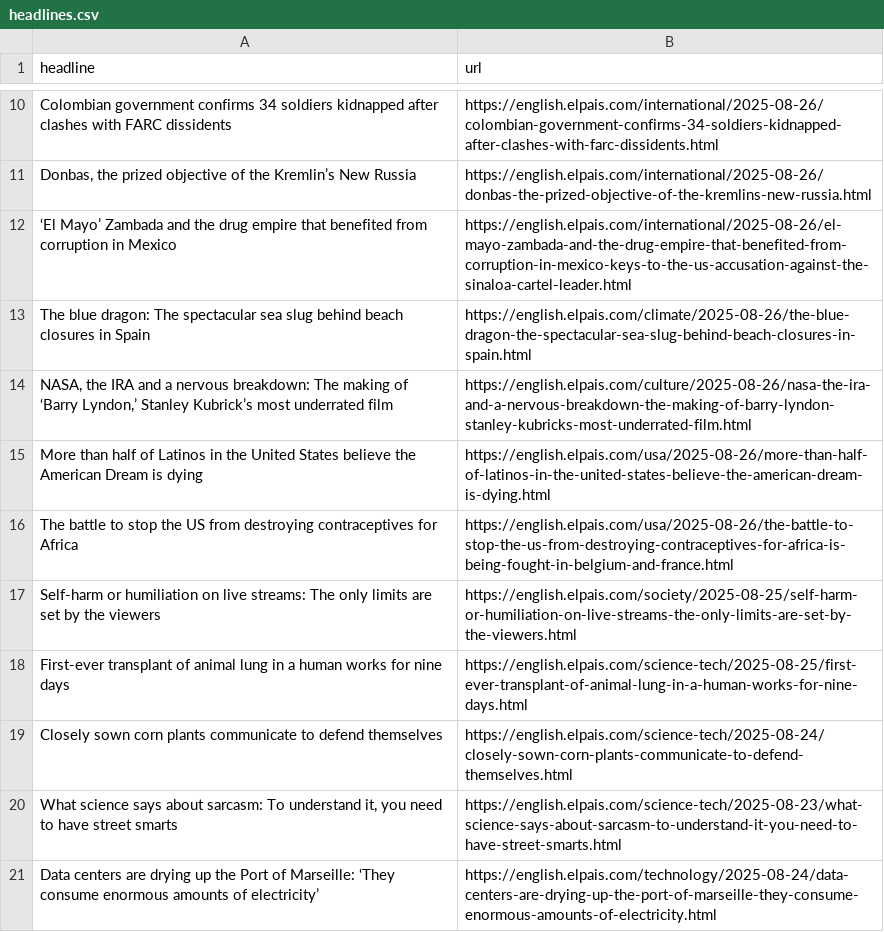
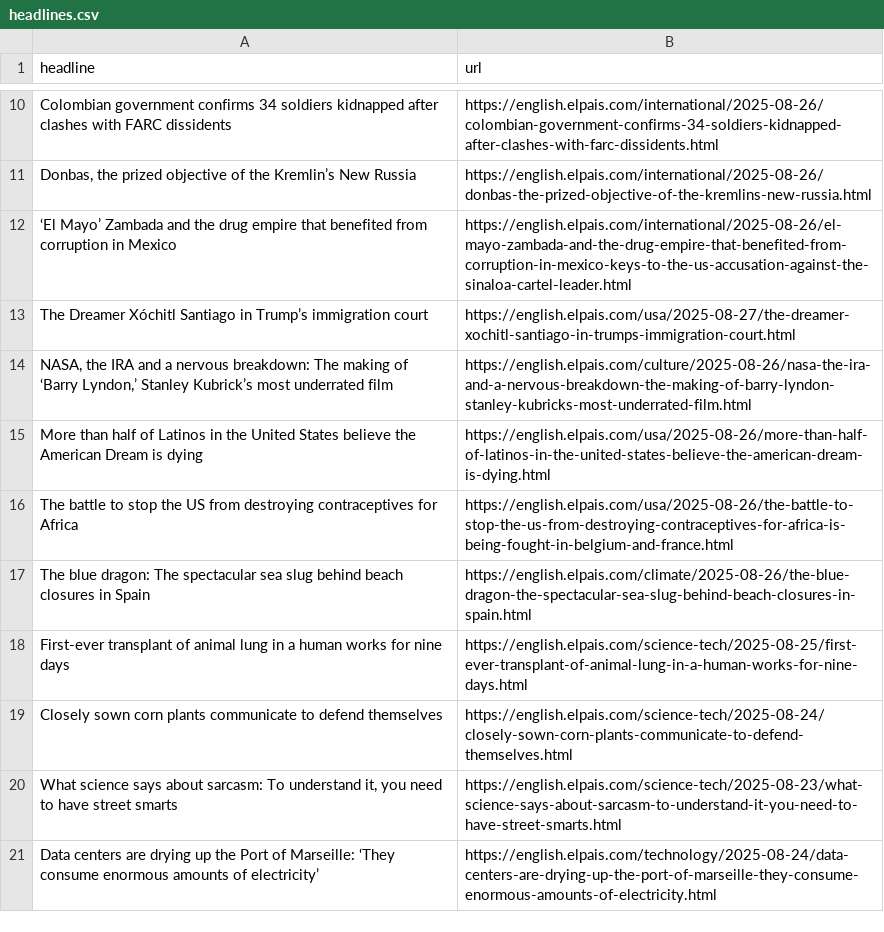
Before and after one commit to Filipe-Teles/el-pais-autoscraper, a CSV file: headlines.csv, drawn as a sheet; only a part is shown, gaps mark what is left out.

```diff
--- a/headlines.csv
+++ b/headlines.csv
@@ -12,3 +12,3 @@ Colombian government confirms 34 soldiers kidnapped after clashes with FARC diss
 ‘El Mayo’ Zambada and the drug empire that benefited from corruption in Mexico,https://english.elpais.com/international/2025-08-26/el-mayo-zambada-and-the-drug-empire-that-benefited-from-corruption-in-mexico-keys-to-the-us-accusation-against-the-sinaloa-cartel-leader.html
-The blue dragon: The spectacular sea slug behind beach closures in Spain,https://english.elpais.com/climate/2025-08-26/the-blue-dragon-the-spectacular-sea-slug-behind-beach-closures-in-spain.html
+The Dreamer Xóchitl Santiago in Trump’s immigration court,https://english.elpais.com/usa/2025-08-27/the-dreamer-xochitl-santiago-in-trumps-immigration-court.html
 "NASA, the IRA and a nervous breakdown: The making of ‘Barry Lyndon,’ Stanley Kubrick’s most underrated film",https://english.elpais.com/culture/2025-08-26/nasa-the-ira-and-a-nervous-breakdown-the-making-of-barry-lyndon-stanley-kubricks-most-underrated-film.html
@@ -16,3 +16,3 @@ More than half of Latinos in the United States believe the American Dream is dyi
 The battle to stop the US from destroying contraceptives for Africa,https://english.elpais.com/usa/2025-08-26/the-battle-to-stop-the-us-from-destroying-contraceptives-for-africa-is-being-fought-in-belgium-and-france.html
-Self-harm or humiliation on live streams: The only limits are set by the viewers,https://english.elpais.com/society/2025-08-25/self-harm-or-humiliation-on-live-streams-the-only-limits-are-set-by-the-viewers.html
+The blue dragon: The spectacular sea slug behind beach closures in Spain,https://english.elpais.com/climate/2025-08-26/the-blue-dragon-the-spectacular-sea-slug-behind-beach-closures-in-spain.html
 First-ever transplant of animal lung in a human works for nine days,https://english.elpais.com/science-tech/2025-08-25/first-ever-transplant-of-animal-lung-in-a-human-works-for-nine-days.html
```
